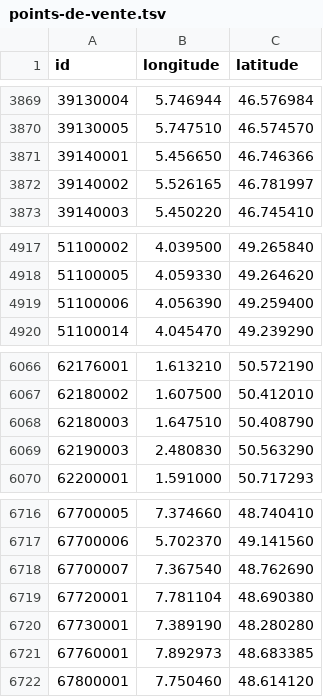
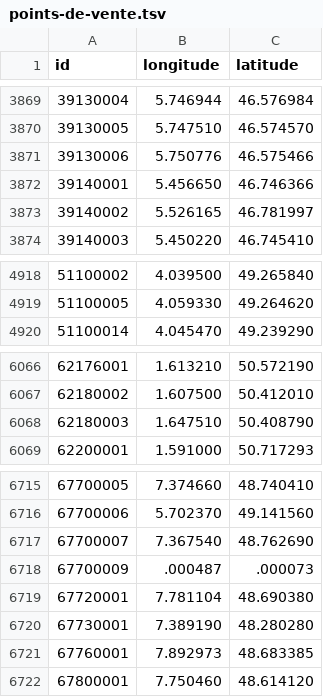
Before and after one commit to prix-carburant/prix-carburant-data, a TSV file: points-de-vente.tsv, drawn as a sheet; only a part is shown, gaps mark what is left out; removed rows and columns are numbered as before the commit, all else as after; the diff names each change by its address in the sheet, - before the commit and + after, or states it on an @@ line.

```diff
--- a/points-de-vente.tsv
+++ b/points-de-vente.tsv
+row 3871: 39130006 | 5.750776 | 46.575466
-row 4919: 51100006 | 4.056390 | 49.259400
-row 6069: 62190003 | 2.480830 | 50.563290
+row 6718: 67700009 | .000487 | .000073
```
Also changed, not shown: prix-nationaux.tsv, 2 other files.
